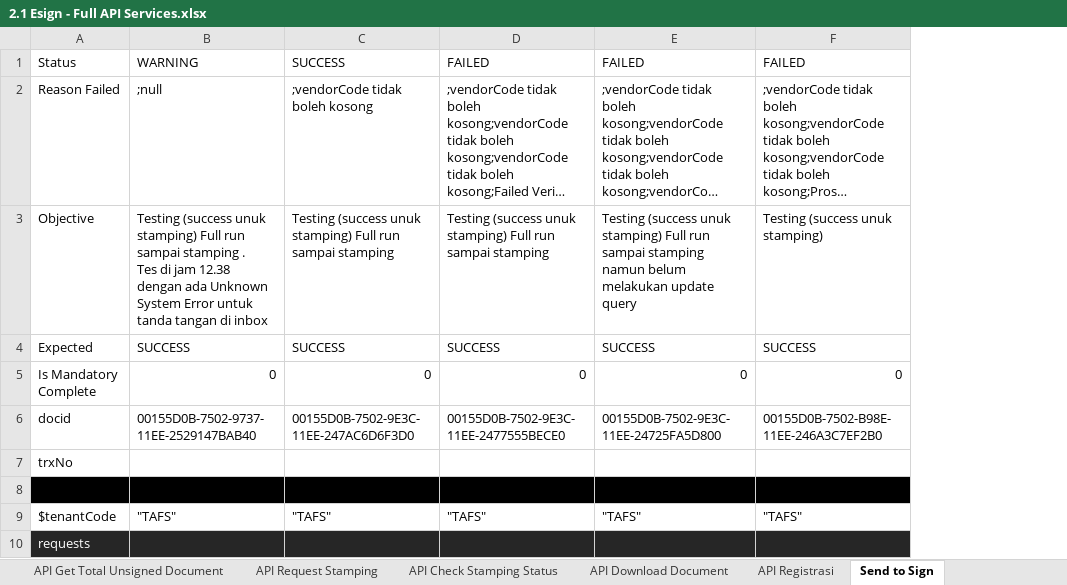
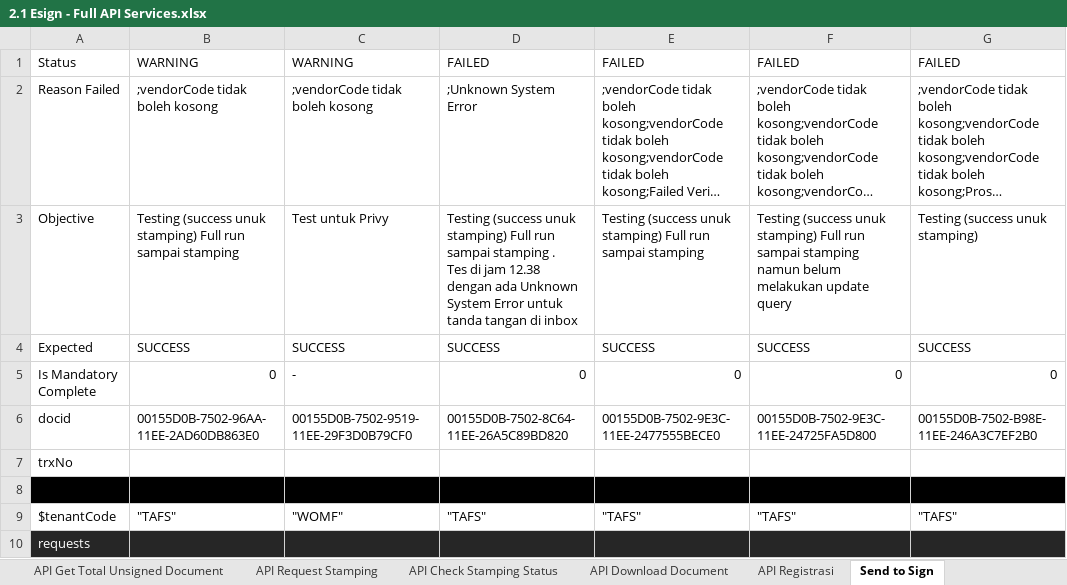
Before and after one commit to qcadins/ATeSign, an Excel workbook: Excel/2.1 Esign - Full API Services.xlsx, sheet Send to Sign, drawn as a sheet; only a part is shown; long unchanged cells end in …; values as stored, in another font and other column widths than the file's, no borders; conditional formats not drawn; addresses are those after the commit; ↵ is a line break in a cell; the diff covers the shown part only; the diff names each change by its address in the sheet, - before the commit and + after, or states it on an @@ line.

```diff
--- a/Excel/2.1 Esign - Full API Services.xlsx (sheet Send to Sign)
+++ b/Excel/2.1 Esign - Full API Services.xlsx (sheet Send to Sign)
+column C, rows 1-9: WARNING | ;vendorCode tidak boleh kosong | Test untuk Privy | SUCCESS | - | 00155D0B-7502-9519-11EE-29F3D0B79CF0 |  |  | "WOMF"
-D1: SUCCESS
+D1: FAILED
-B2: ;null
+B2: ;vendorCode tidak boleh kosong
-D2: ;vendorCode tidak boleh kosong
+D2: ;Unknown System Error
-B3: …sampai stamping . ↵ Tes di jam 12.38 dengan ada Unknown System Error untuk tanda tangan di inbox
+B3: …sampai stamping
-D3: …sampai stamping
+D3: …sampai stamping . ↵ Tes di jam 12.38 dengan ada Unknown System Error untuk tanda tangan di inbox
-B6: 00155D0B-7502-9737-11EE-2529147BAB40
+B6: 00155D0B-7502-96AA-11EE-2AD60DB863E0
-D6: 00155D0B-7502-9E3C-11EE-247AC6D6F3D0
+D6: 00155D0B-7502-8C64-11EE-26A5C89BD820
```
Also changed, not shown: 3 added rows, 4 edited cells and cell formats elsewhere in this sheet, sheet API Send Document, sheet API Registrasi, sheet API Sent OTP Signing, other sheet tabs, formulas that keep their value.
